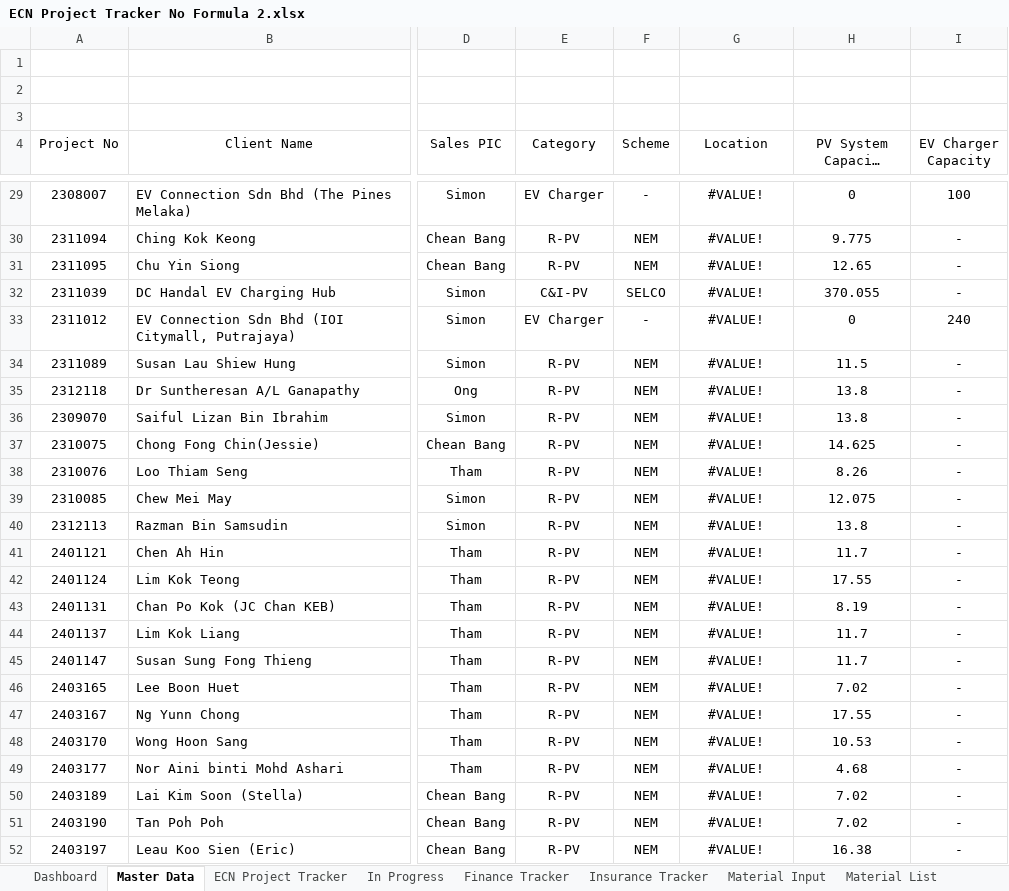
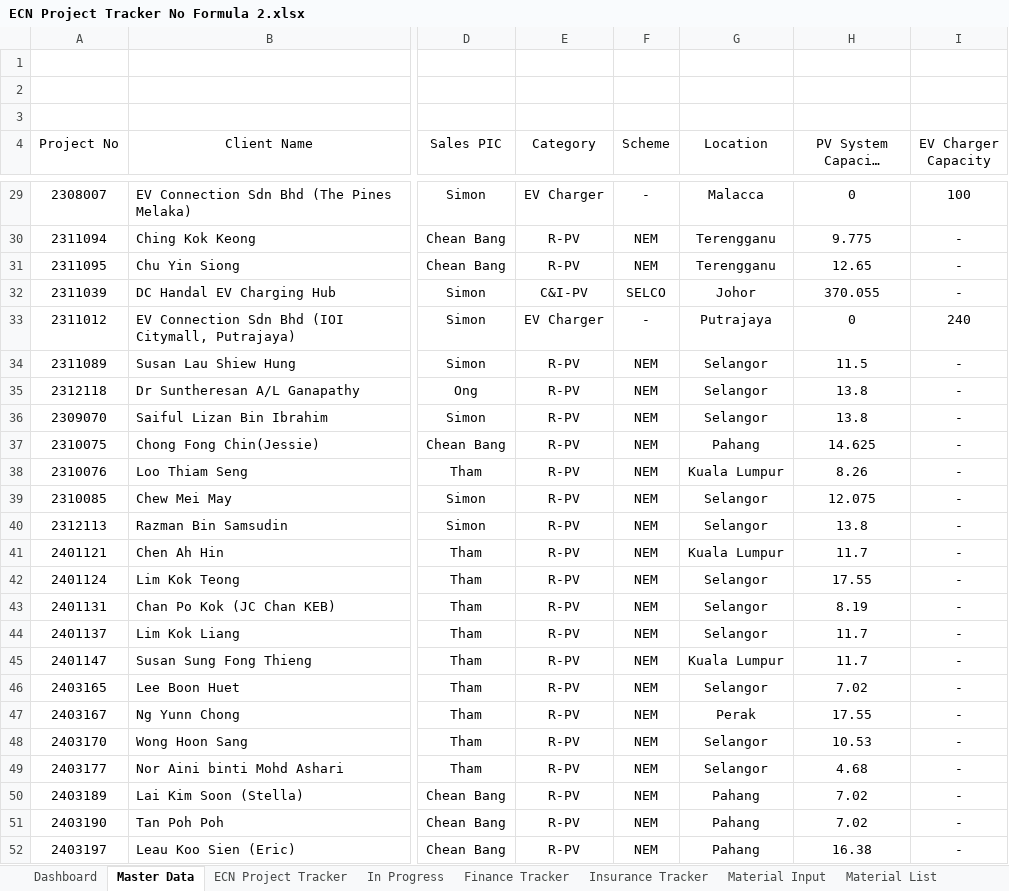
Before and after one commit to Azrul87/project-tracking, an Excel workbook: ECN Project Tracker No Formula 2.xlsx, sheet Master Data, drawn as a sheet; only a part is shown, gaps mark what is left out; long unchanged cells end in …; values as stored, in another font and other column widths than the file's, no borders; conditional formats and table styles not drawn; the diff covers the shown part only; the diff names each change by its address in the sheet, - before the commit and + after, or states it on an @@ line.

```diff
--- a/ECN Project Tracker No Formula 2.xlsx (sheet Master Data)
+++ b/ECN Project Tracker No Formula 2.xlsx (sheet Master Data)
-G29 (Location): #VALUE!
+G29 (Location): Malacca
-G30:G31 (Location): #VALUE!
+G30:G31 (Location): Terengganu
-G32 (Location): #VALUE!
+G32 (Location): Johor
-G33 (Location): #VALUE!
+G33 (Location): Putrajaya
-G34:G36 (Location): #VALUE!
+G34:G36 (Location): Selangor
-G37 (Location): #VALUE!
+G37 (Location): Pahang
-G38 (Location): #VALUE!
+G38 (Location): Kuala Lumpur
-G39:G40 (Location): #VALUE!
+G39:G40 (Location): Selangor
-G41 (Location): #VALUE!
+G41 (Location): Kuala Lumpur
-G42:G44 (Location): #VALUE!
+G42:G44 (Location): Selangor
-G45 (Location): #VALUE!
+G45 (Location): Kuala Lumpur
-G46 (Location): #VALUE!
+G46 (Location): Selangor
-G47 (Location): #VALUE!
+G47 (Location): Perak
-G48:G49 (Location): #VALUE!
+G48:G49 (Location): Selangor
-G50:G52 (Location): #VALUE!
+G50:G52 (Location): Pahang
```
Also changed, not shown: 341 edited cells elsewhere in this sheet, sheet ECN Project Tracker, sheet Dashboard, formulas that keep their value, charts or pictures, 57 other files.
